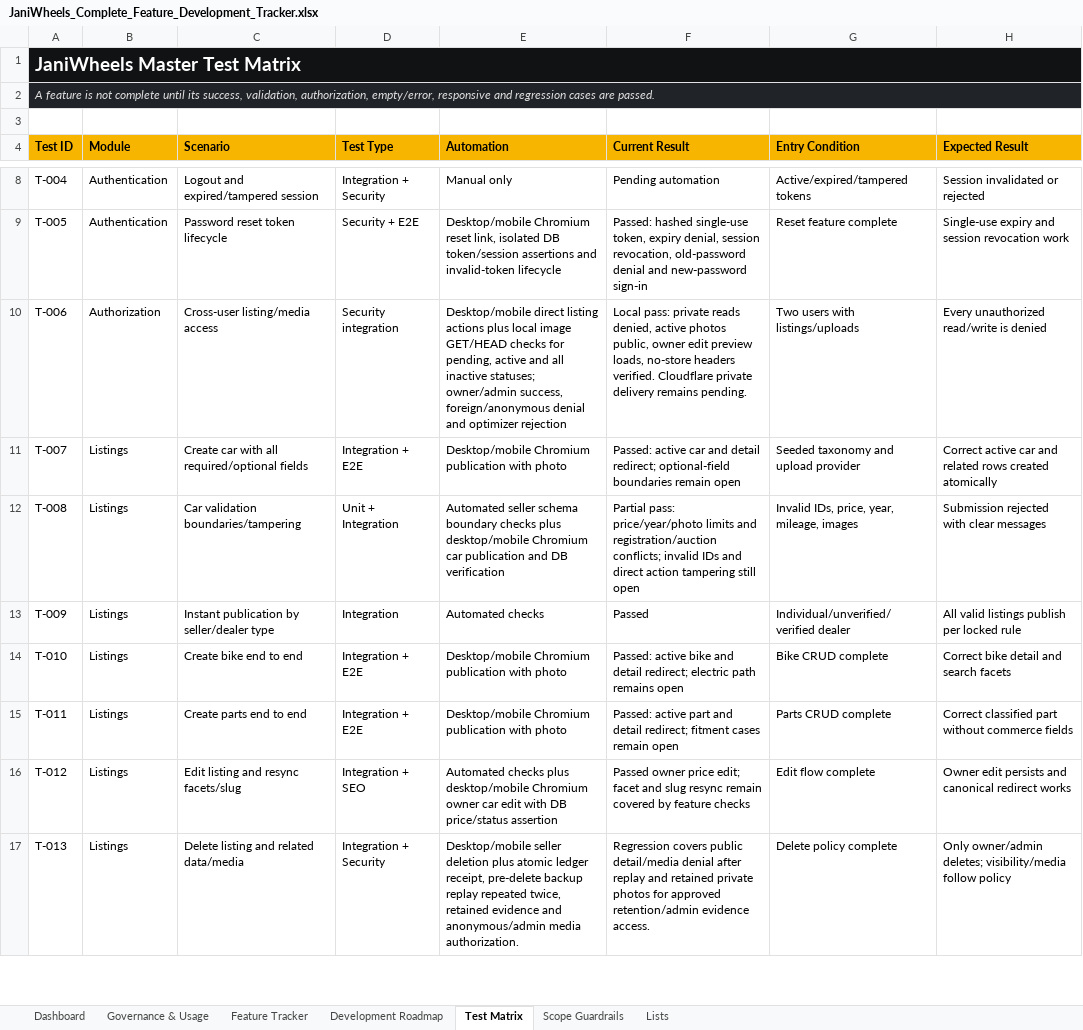
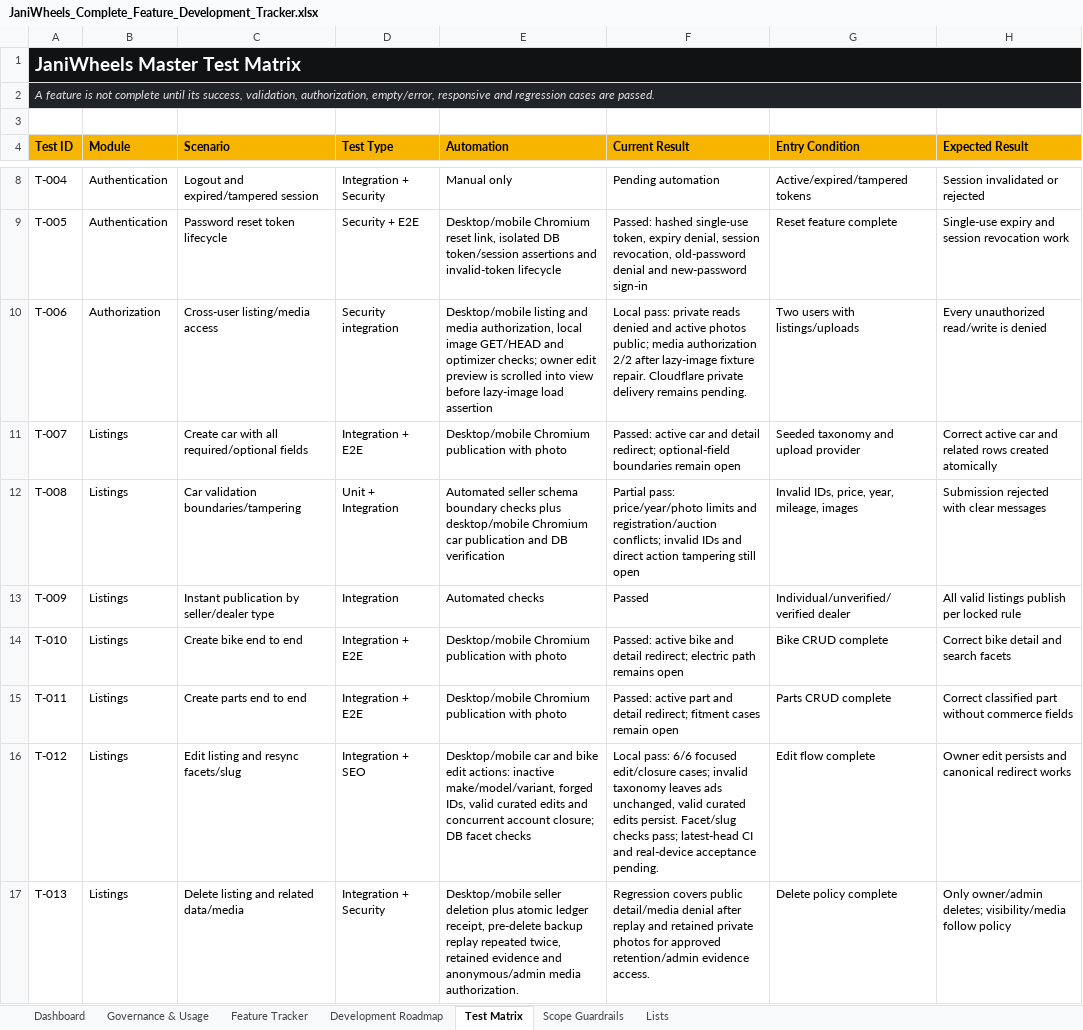
Before and after one commit to Tech-Orbit-Systems/JaniWheels, an Excel workbook: docs/JaniWheels_Complete_Feature_Development_Tracker.xlsx, sheet Test Matrix, drawn as a sheet; only a part is shown, gaps mark what is left out; values as stored, in another font and other column widths than the file's, no borders; table styles not drawn; the diff names each change by its address in the sheet, - before the commit and + after, or states it on an @@ line.

Commit message:
Fix vehicle edit taxonomy and closure lock order

```diff
--- a/docs/JaniWheels_Complete_Feature_Development_Tracker.xlsx (sheet Test Matrix)
+++ b/docs/JaniWheels_Complete_Feature_Development_Tracker.xlsx (sheet Test Matrix)
-E10 (Automation): Desktop/mobile direct listing actions plus local image GET/HEAD checks for pending, active and all inactive statuses; owner/admin success, foreign/anonymous denial and optimizer rejection
+E10 (Automation): Desktop/mobile listing and media authorization, local image GET/HEAD and optimizer checks; owner edit preview is scrolled into view before lazy-image load assertion
-F10 (Current Result): …private reads denied, active photos public, owner edit preview loads, no-store headers verified. Cloudflare private…
+F10 (Current Result): …private reads denied and active photos public; media authorization 2/2 after lazy-image fixture repair. Cloudflare private…
-E16 (Automation): Automated checks plus desktop/mobile Chromium owner car edit with DB price/status assertion
+E16 (Automation): Desktop/mobile car and bike edit actions: inactive make/model/variant, forged IDs, valid curated edits and concurrent account closure; DB facet checks
-F16 (Current Result): Passed owner price edit; facet and slug resync remain covered by feature checks
+F16 (Current Result): Local pass: 6/6 focused edit/closure cases; invalid taxonomy leaves ads unchanged, valid curated edits persist. Facet/slug checks pass; latest-head CI and real-device acceptance pending.
```
Also changed, not shown: sheet Dashboard, sheet Feature Tracker, sheet Governance & Usage, charts or pictures, 4 other files.
